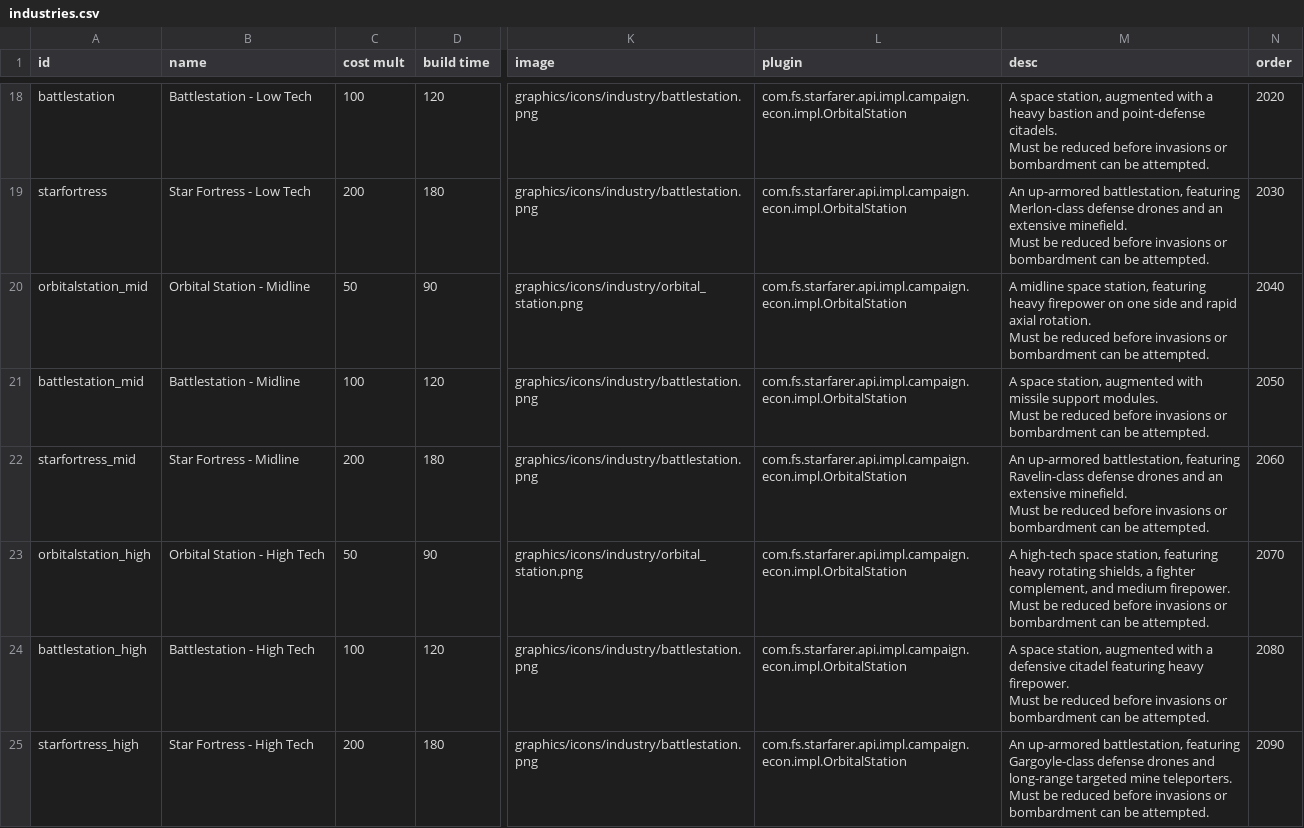
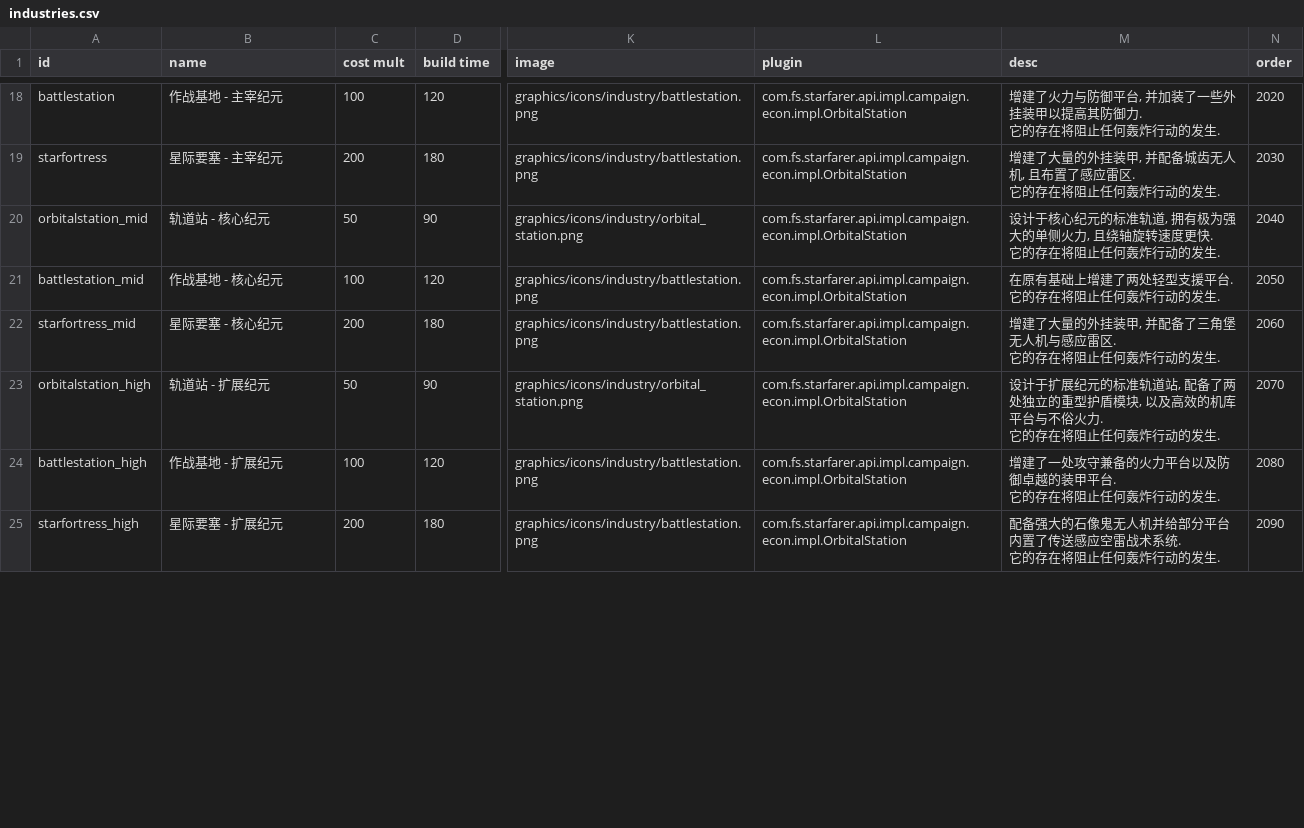
Before and after one commit to TruthOriginem/Starsector-0951-Localization, a CSV file: localization/data/campaign/industries.csv, drawn as a sheet; only a part is shown, gaps mark what is left out; ↵ is a line break in a cell; the diff covers the shown part only; the diff names each change by its address in the sheet, - before the commit and + after, or states it on an @@ line.

```diff
--- a/localization/data/campaign/industries.csv
+++ b/localization/data/campaign/industries.csv
-B18 (name): Battlestation - Low Tech
+B18 (name): 作战基地 - 主宰纪元
-M18 (desc): A space station, augmented with a heavy bastion and point-defense citadels. ↵ Must be reduced before invasions or bombardment can be attempted.
+M18 (desc): 增建了火力与防御平台, 并加装了一些外挂装甲以提高其防御力. ↵ 它的存在将阻止任何轰炸行动的发生.
-B19 (name): Star Fortress - Low Tech
+B19 (name): 星际要塞 - 主宰纪元
-M19 (desc): An up-armored battlestation, featuring Merlon-class defense drones and an extensive minefield. ↵ Must be reduced before invasions or bombardment can be attempted.
+M19 (desc): 增建了大量的外挂装甲, 并配备城齿无人机, 且布置了感应雷区. ↵ 它的存在将阻止任何轰炸行动的发生.
-B20 (name): Orbital Station - Midline
+B20 (name): 轨道站 - 核心纪元
-M20 (desc): A midline space station, featuring heavy firepower on one side and rapid axial rotation. ↵ Must be reduced before invasions or bombardment can be attempted.
+M20 (desc): 设计于核心纪元的标准轨道, 拥有极为强大的单侧火力, 且绕轴旋转速度更快. ↵ 它的存在将阻止任何轰炸行动的发生.
-B21 (name): Battlestation - Midline
+B21 (name): 作战基地 - 核心纪元
-M21 (desc): A space station, augmented with missile support modules. ↵ Must be reduced before invasions or bombardment can be attempted.
+M21 (desc): 在原有基础上增建了两处轻型支援平台. ↵ 它的存在将阻止任何轰炸行动的发生.
-B22 (name): Star Fortress - Midline
+B22 (name): 星际要塞 - 核心纪元
-M22 (desc): An up-armored battlestation, featuring Ravelin-class defense drones and an extensive minefield. ↵ Must be reduced before invasions or bombardment can be attempted.
+M22 (desc): 增建了大量的外挂装甲, 并配备了三角堡无人机与感应雷区. ↵ 它的存在将阻止任何轰炸行动的发生.
-B23 (name): Orbital Station - High Tech
+B23 (name): 轨道站 - 扩展纪元
-M23 (desc): A high-tech space station, featuring heavy rotating shields, a fighter complement, and medium firepower. ↵ Must be reduced before invasions or bombardment can be attempted.
+M23 (desc): 设计于扩展纪元的标准轨道站, 配备了两处独立的重型护盾模块, 以及高效的机库平台与不俗火力. ↵ 它的存在将阻止任何轰炸行动的发生.
-B24 (name): Battlestation - High Tech
+B24 (name): 作战基地 - 扩展纪元
-M24 (desc): A space station, augmented with a defensive citadel featuring heavy firepower. ↵ Must be reduced before invasions or bombardment can be attempted.
+M24 (desc): 增建了一处攻守兼备的火力平台以及防御卓越的装甲平台. ↵ 它的存在将阻止任何轰炸行动的发生.
-B25 (name): Star Fortress - High Tech
+B25 (name): 星际要塞 - 扩展纪元
-M25 (desc): An up-armored battlestation, featuring Gargoyle-class defense drones and long-range targeted mine teleporters. ↵ Must be reduced before invasions or bombardment can be attempted.
+M25 (desc): 配备强大的石像鬼无人机并给部分平台内置了传送感应空雷战术系统. ↵ 它的存在将阻止任何轰炸行动的发生.
```
Also changed, not shown: 52 edited cells elsewhere in this file, localization/data/campaign/market_conditions.csv, localization/data/campaign/special_items.csv, 9 other files.
